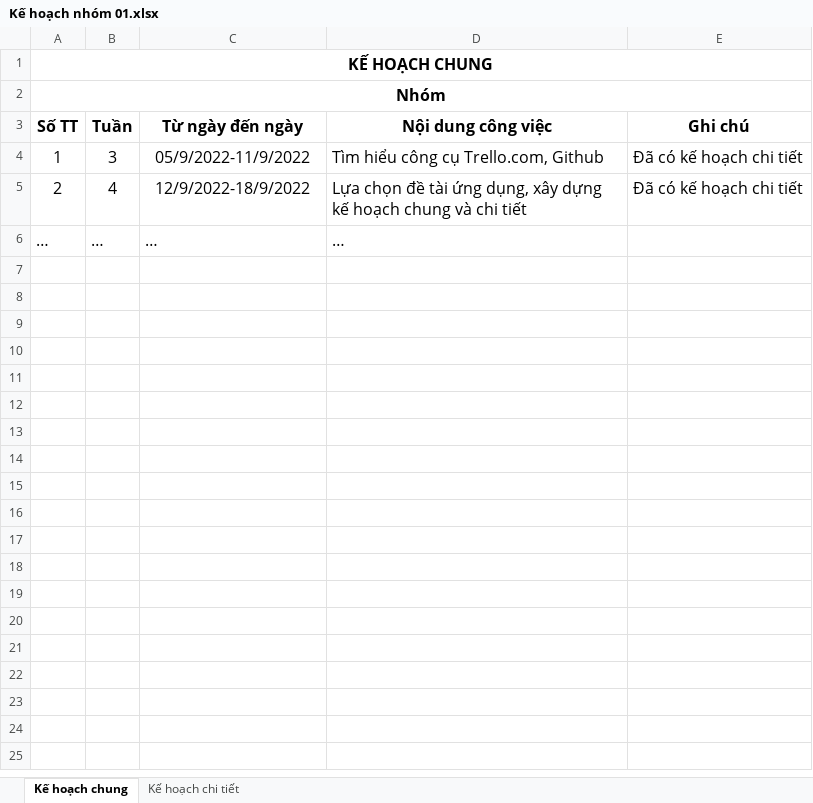
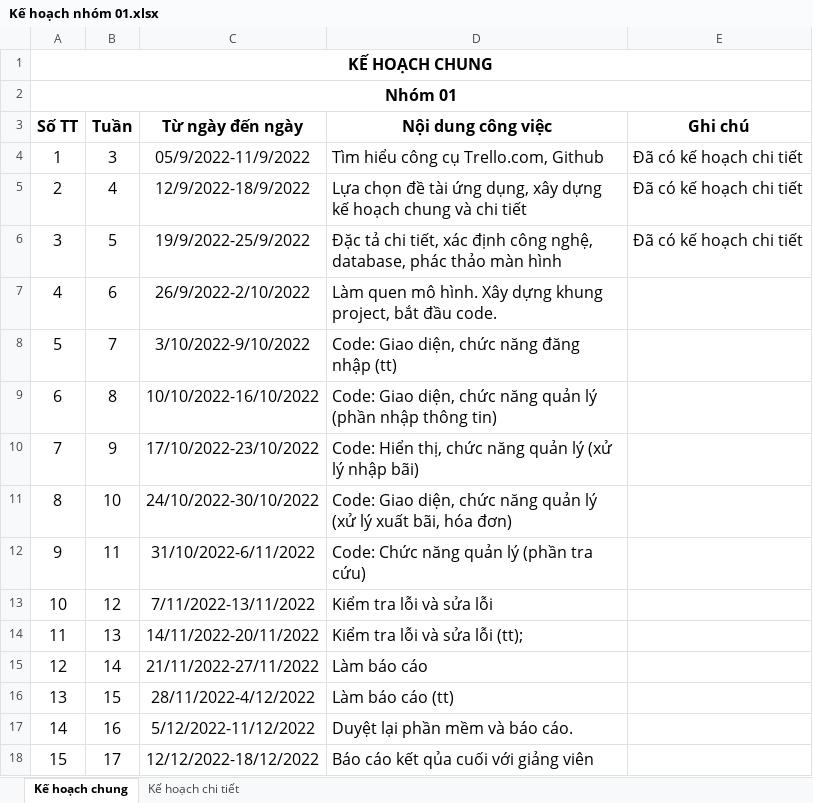
Before and after one commit to thuypt102/Practice-teamwork-01, an Excel workbook: Kế hoạch nhóm 01.xlsx, sheet Kế hoạch chung, drawn as a sheet; values as stored, in another font and other column widths than the file's, no borders; removed rows and columns are numbered as before the commit, all else as after; the diff names each change by its address in the sheet, - before the commit and + after, or states it on an @@ line.

Commit message:
Update Kế hoạch nhóm 01.xlsx

```diff
--- a/Kế hoạch nhóm 01.xlsx (sheet Kế hoạch chung)
+++ b/Kế hoạch nhóm 01.xlsx (sheet Kế hoạch chung)
-A2 (Số TT): Nhóm
+A2 (Số TT): Nhóm 01
-row 6: … | … | … | …
+row 6: 3 | 5 | 19/9/2022-25/9/2022 | Đặc tả chi tiết, xác định công nghệ, database, phác thảo màn hình | Đã có kế hoạch chi tiết
+row 7: 4 | 6 | 26/9/2022-2/10/2022 | Làm quen mô hình. Xây dựng khung project, bắt đầu code.
+row 8: 5 | 7 | 3/10/2022-9/10/2022 | Code: Giao diện, chức năng đăng nhập (tt)
+row 9: 6 | 8 | 10/10/2022-16/10/2022 | Code: Giao diện, chức năng quản lý (phần nhập thông tin)
+row 10: 7 | 9 | 17/10/2022-23/10/2022 | Code: Hiển thị, chức năng quản lý (xử lý nhập bãi)
+row 11: 8 | 10 | 24/10/2022-30/10/2022 | Code: Giao diện, chức năng quản lý (xử lý xuất bãi, hóa đơn)
+row 12: 9 | 11 | 31/10/2022-6/11/2022 | Code: Chức năng quản lý (phần tra cứu)
+row 13: 10 | 12 | 7/11/2022-13/11/2022 | Kiểm tra lỗi và sửa lỗi
+row 14: 11 | 13 | 14/11/2022-20/11/2022 | Kiểm tra lỗi và sửa lỗi (tt);
+row 15: 12 | 14 | 21/11/2022-27/11/2022 | Làm báo cáo
+row 16: 13 | 15 | 28/11/2022-4/12/2022 | Làm báo cáo (tt)
+row 17: 14 | 16 | 5/12/2022-11/12/2022 | Duyệt lại phần mềm và báo cáo.
+row 18: 15 | 17 | 12/12/2022-18/12/2022 | Báo cáo kết qủa cuối với giảng viên
```
Also changed, not shown: sheet Kế hoạch chi tiết.
